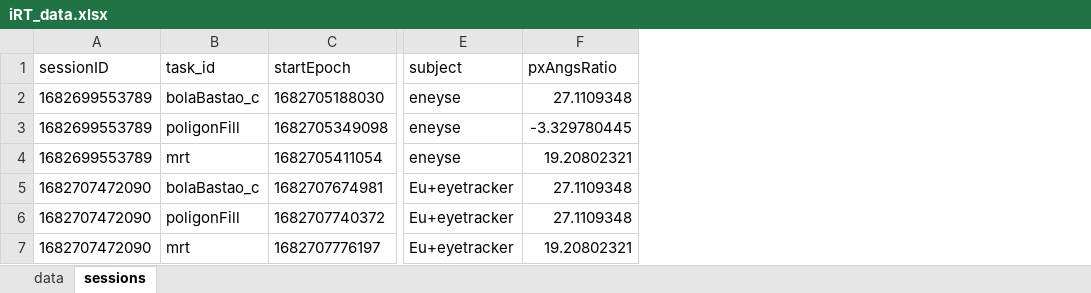
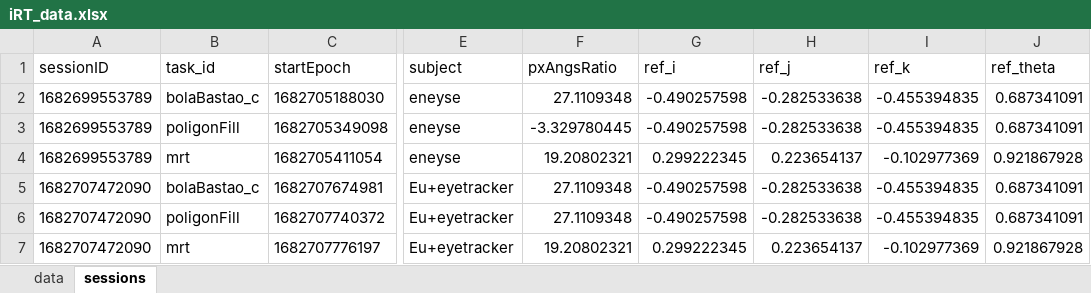
Before and after one commit to rodrigocns/octave, an Excel workbook: iRT_data.xlsx, sheet sessions, drawn as a sheet; only a part is shown, gaps mark what is left out; values as stored, in another font and other column widths than the file's, no borders; the diff names each change by its address in the sheet, - before the commit and + after, or states it on an @@ line.

Commit message:
Update iRT_data.xlsx
Update reference model quaternion data for each session

```diff
--- a/iRT_data.xlsx (sheet sessions)
+++ b/iRT_data.xlsx (sheet sessions)
+column G (ref_i), rows 2-7: -0.490257598 | -0.490257598 | 0.299222345 | -0.490257598 | -0.490257598 | 0.299222345
+column H (ref_j), rows 2-7: -0.282533638 | -0.282533638 | 0.223654137 | -0.282533638 | -0.282533638 | 0.223654137
+column I (ref_k), rows 2-7: -0.455394835 | -0.455394835 | -0.102977369 | -0.455394835 | -0.455394835 | -0.102977369
+column J (ref_theta), rows 2-7: 0.687341091 | 0.687341091 | 0.921867928 | 0.687341091 | 0.687341091 | 0.921867928
```
